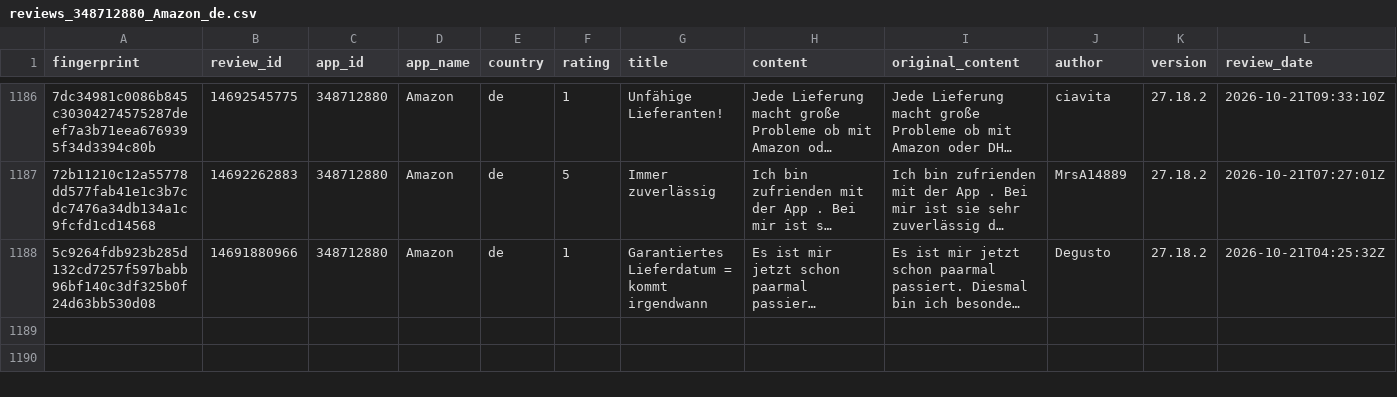
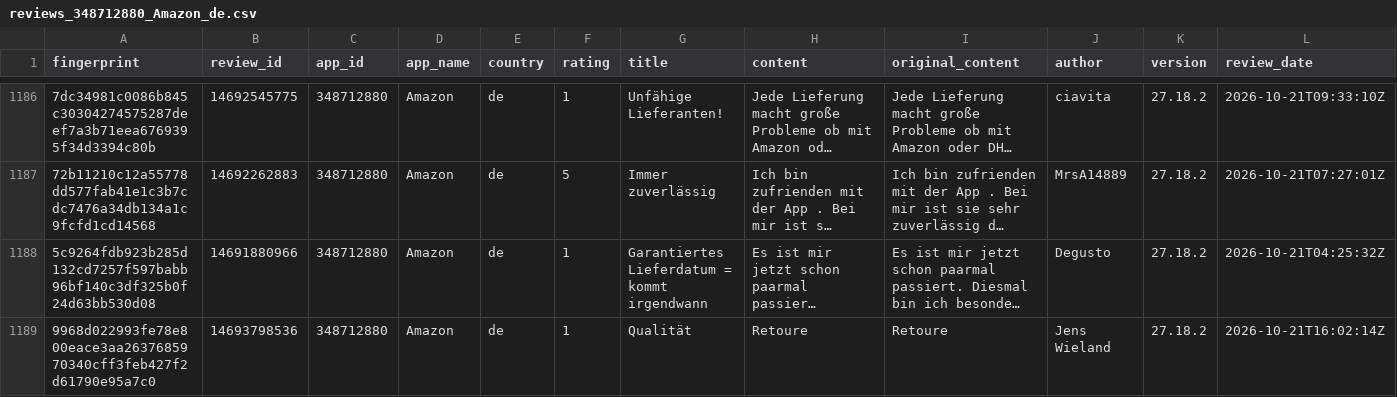
Before and after one commit to pickmiu/appstore-public-data, a CSV file: data/reviews_348712880_Amazon_de.csv, drawn as a sheet; only a part is shown, gaps mark what is left out; long unchanged cells end in …; rows hold the shown columns only; the diff covers the shown part only; the diff names each change by its address in the sheet, - before the commit and + after, or states it on an @@ line.

```diff
--- a/data/reviews_348712880_Amazon_de.csv
+++ b/data/reviews_348712880_Amazon_de.csv
+row 1189: 9968d022993fe78e800eace3aa2637685970340cff3feb427f2d61790e95a7c0 | 14693798536 | 348712880 | Amazon | de | 1 | Qualität | Retoure | Retoure | Jens Wieland | 27.18.2 | 2026-10-21T16:02:14Z
```
Also changed, not shown: 3 added rows elsewhere in this file, data/reviews_1012871328_得物_cn.csv, data/reviews_414245413_京东_cn.csv, 24 other files.
